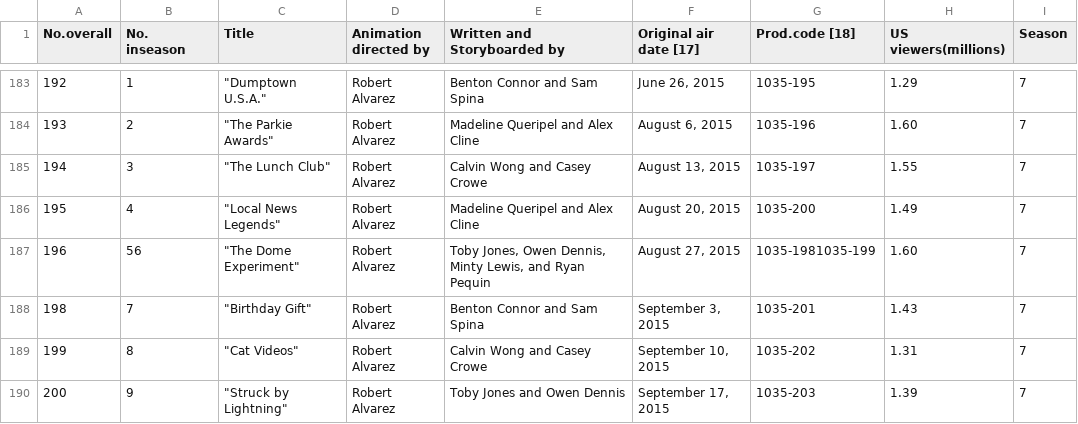
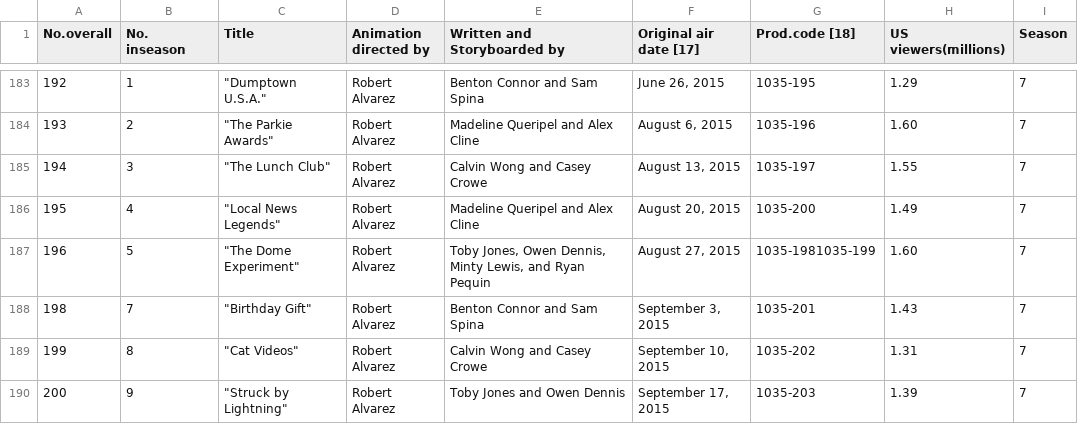
Before and after one commit to Aberry-byte/Regular_Show_Analysis, a CSV file: base.csv, drawn as a sheet; only a part is shown, gaps mark what is left out; the diff covers the shown part only.

```diff
--- a/base.csv
+++ b/base.csv
@@ -186,3 +186,3 @@ No.overall,No. inseason,Title,Animation directed by,Written and Storyboarded by,
 195,4,"""Local News Legends""",Robert Alvarez,Madeline Queripel and Alex Cline,"August 20, 2015",1035-200,1.49,7
-196,56,"""The Dome Experiment""",Robert Alvarez,"Toby Jones, Owen Dennis, Minty Lewis, and Ryan Pequin","August 27, 2015",1035-1981035-199,1.60,7
+196,5,"""The Dome Experiment""",Robert Alvarez,"Toby Jones, Owen Dennis, Minty Lewis, and Ryan Pequin","August 27, 2015",1035-1981035-199,1.60,7
 198,7,"""Birthday Gift""",Robert Alvarez,Benton Connor and Sam Spina,"September 3, 2015",1035-201,1.43,7
```
Also changed, not shown: 14 edited cells elsewhere in this file, 1 other file.
